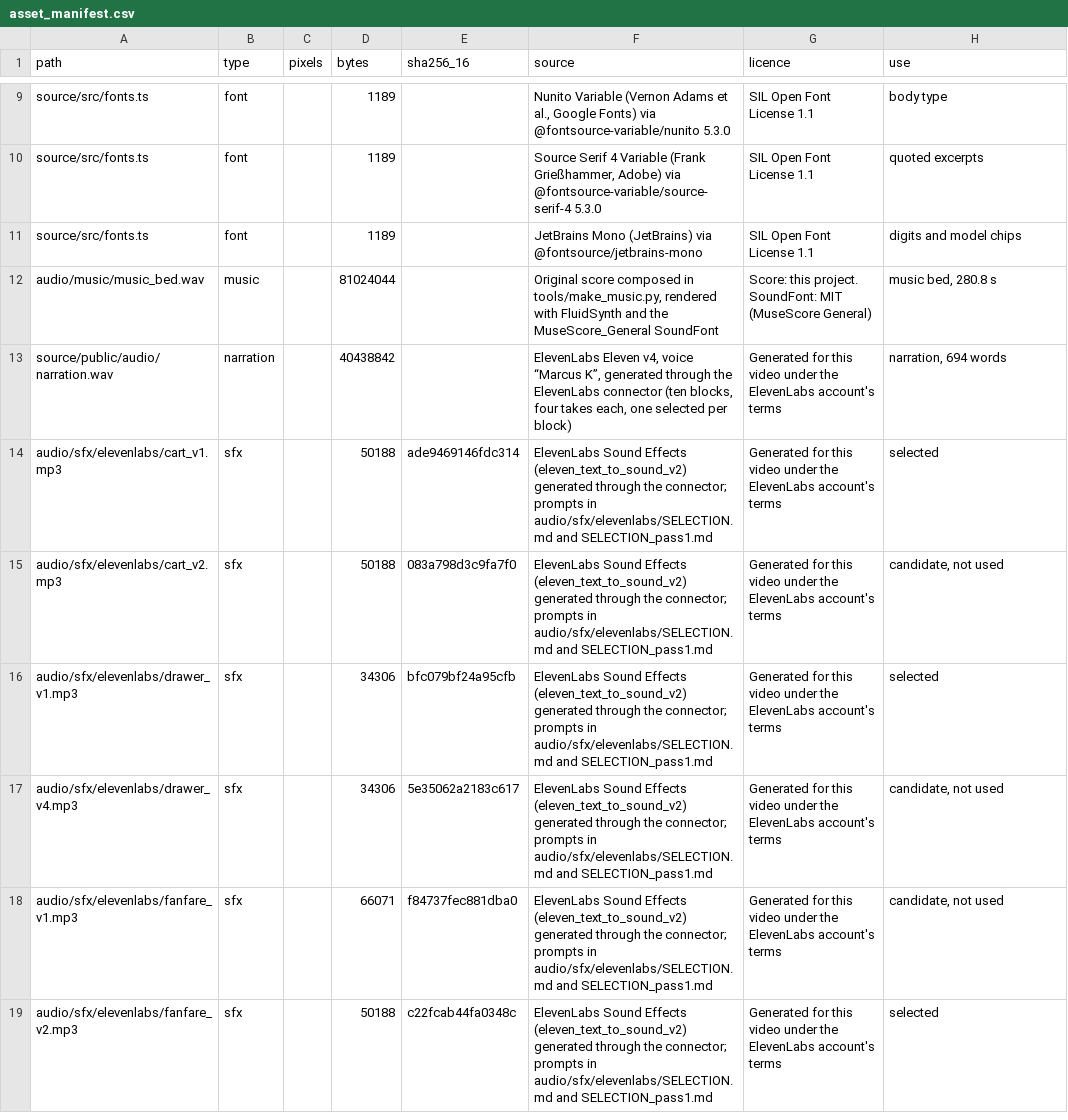
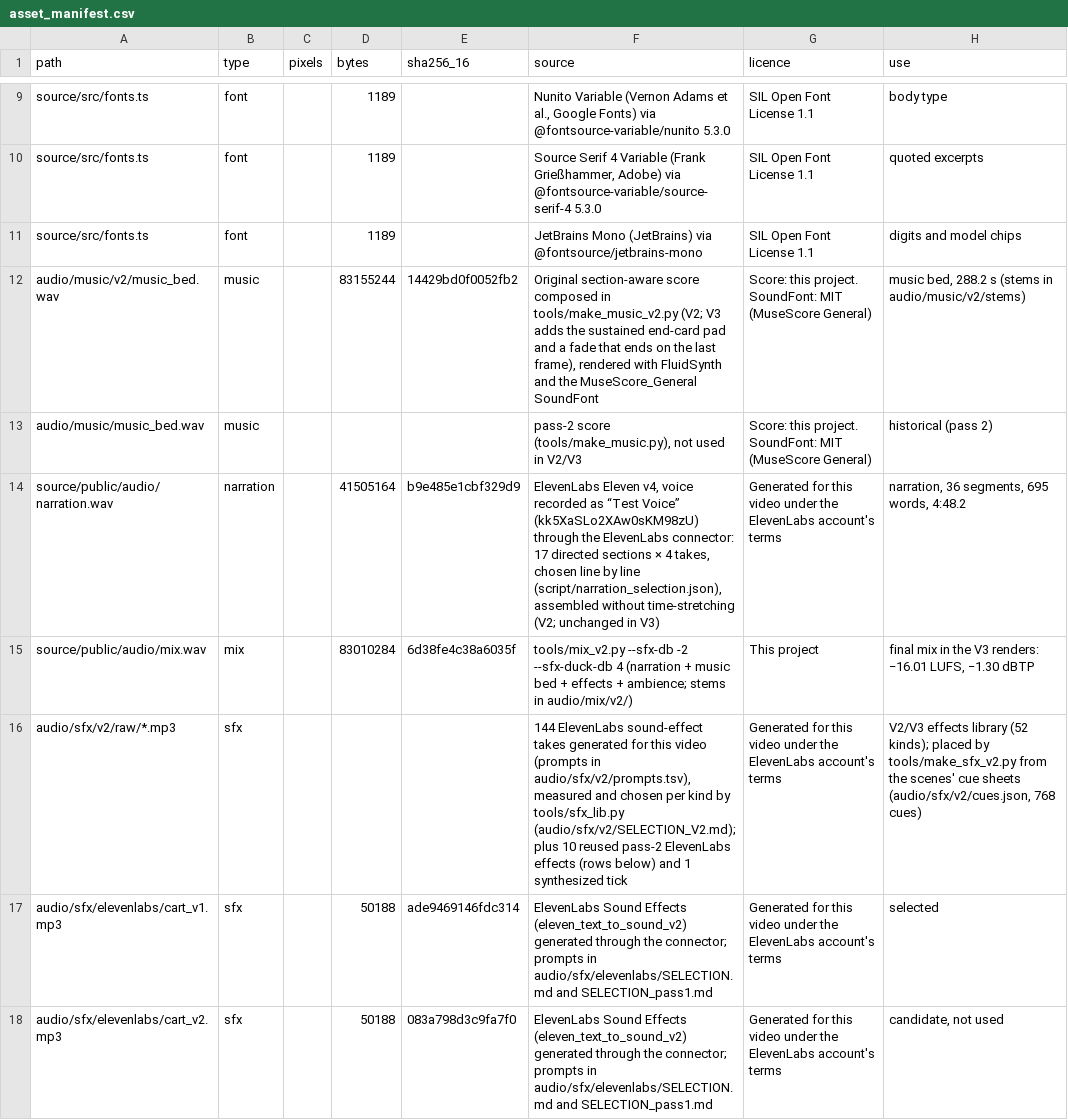
Before and after one commit to BKimble1/Youtube-videos, a CSV file: Future_Got_Weird/Video_01_V2/assets/asset_manifest.csv, drawn as a sheet; only a part is shown, gaps mark what is left out; the shorter side is filled out with more unchanged rows.

```diff
--- a/Future_Got_Weird/Video_01_V2/assets/asset_manifest.csv
+++ b/Future_Got_Weird/Video_01_V2/assets/asset_manifest.csv
@@ -11,4 +11,7 @@ source/src/fonts.ts,font,,1189,,"Source Serif 4 Variable (Frank Grießhammer, Ad
 source/src/fonts.ts,font,,1189,,JetBrains Mono (JetBrains) via @fontsource/jetbrains-mono,SIL Open Font License 1.1,digits and model chips
-audio/music/music_bed.wav,music,,81024044,,"Original score composed in tools/make_music.py, rendered with FluidSynth and the MuseScore_General SoundFont",Score: this project. SoundFont: MIT (MuseScore General),"music bed, 280.8 s"
-source/public/audio/narration.wav,narration,,40438842,,"ElevenLabs Eleven v4, voice “Marcus K”, generated through the ElevenLabs connector (ten blocks, four takes each, one selected per block)",Generated for this video under the ElevenLabs account's terms,"narration, 694 words"
+audio/music/v2/music_bed.wav,music,,83155244,14429bd0f0052fb2,"Original section-aware score composed in tools/make_music_v2.py (V2; V3 adds the sustained end-card pad and a fade that ends on the last frame), rendered with FluidSynth and the MuseScore_General SoundFont",Score: this project. SoundFont: MIT (MuseScore General),"music bed, 288.2 s (stems in audio/music/v2/stems)"
+audio/music/music_bed.wav,music,,,,"pass-2 score (tools/make_music.py), not used in V2/V3",Score: this project. SoundFont: MIT (MuseScore General),historical (pass 2)
+source/public/audio/narration.wav,narration,,41505164,b9e485e1cbf329d9,"ElevenLabs Eleven v4, voice recorded as “Test Voice” (kk5XaSLo2XAw0sKM98zU) through the ElevenLabs connector: 17 directed sections × 4 takes, chosen line by line (script/narration_selection.json), assembled without time-stretching (V2; unchanged in V3)",Generated for this video under the ElevenLabs account's terms,"narration, 36 segments, 695 words, 4:48.2"
+source/public/audio/mix.wav,mix,,83010284,6d38fe4c38a6035f,tools/mix_v2.py --sfx-db -2 --sfx-duck-db 4 (narration + music bed + effects + ambience; stems in audio/mix/v2/),This project,"final mix in the V3 renders: −16.01 LUFS, −1.30 dBTP"
+audio/sfx/v2/raw/*.mp3,sfx,,,,"144 ElevenLabs sound-effect takes generated for this video (prompts in audio/sfx/v2/prompts.tsv), measured and chosen per kind by tools/sfx_lib.py (audio/sfx/v2/SELECTION_V2.md); plus 10 reused pass-2 ElevenLabs effects (rows below) and 1 synthesized tick",Generated for this video under the ElevenLabs account's terms,"V2/V3 effects library (52 kinds); placed by tools/make_sfx_v2.py from the scenes' cue sheets (audio/sfx/v2/cues.json, 768 cues)"
 audio/sfx/elevenlabs/cart_v1.mp3,sfx,,50188,ade9469146fdc314,ElevenLabs Sound Effects (eleven_text_to_sound_v2) generated through the connector; prompts in audio/sfx/elevenlabs/SELECTION.md and SELECTION_pass1.md,Generated for this video under the ElevenLabs account's terms,selected
```
Also changed, not shown: 7 other files.
